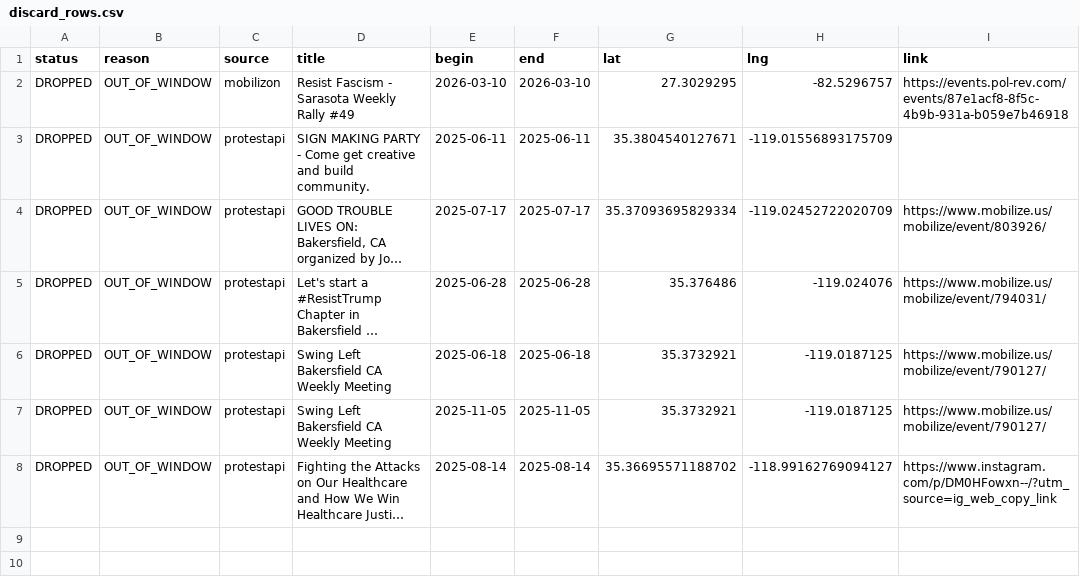
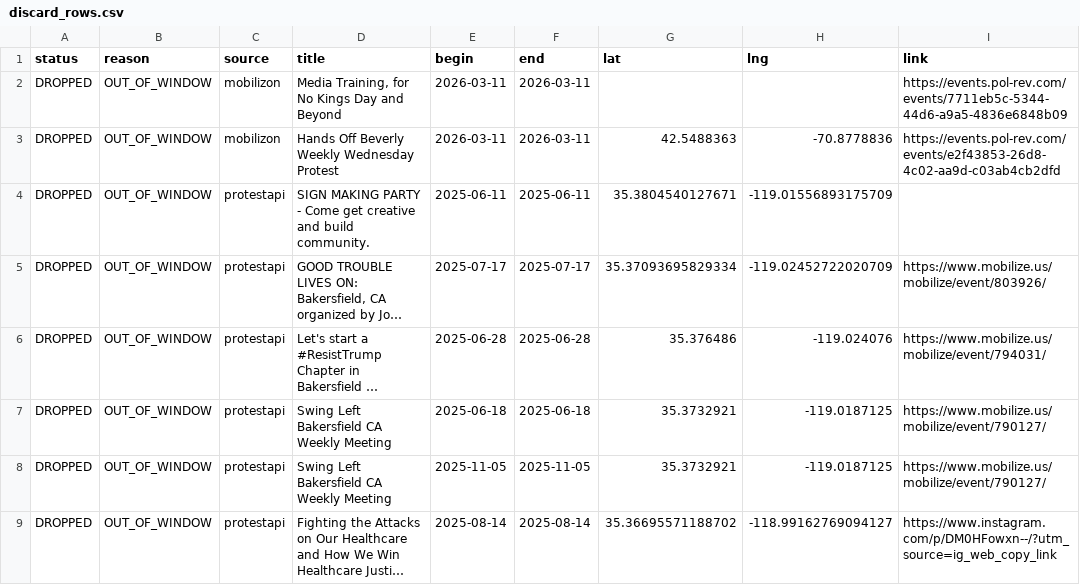
Before and after one commit to ConcernedCitizen2025/Project2025-Assistant, a CSV file: assets/data/discard_rows.csv, drawn as a sheet; long unchanged cells end in ….

```diff
--- a/assets/data/discard_rows.csv
+++ b/assets/data/discard_rows.csv
@@ -1,3 +1,4 @@
 status,reason,source,title,begin,end,lat,lng,link
-"DROPPED","OUT_OF_WINDOW","mobilizon","Resist Fascism - Sarasota Weekly Rally #49","2026-03-10","2026-03-10","27.3029295","-82.5296757","https://events.pol-rev.com/events/87e1acf8-8f5c-4b9b-931a-b059e7b46918"
+"DROPPED","OUT_OF_WINDOW","mobilizon","Media Training, for No Kings Day and Beyond","2026-03-11","2026-03-11","","","https://events.pol-rev.com/events/7711eb5c-5344-44d6-a9a5-4836e6848b09"
+"DROPPED","OUT_OF_WINDOW","mobilizon","Hands Off Beverly Weekly Wednesday Protest","2026-03-11","2026-03-11","42.5488363","-70.8778836","https://events.pol-rev.com/events/e2f43853-26d8-4c02-aa9d-c03ab4cb2dfd"
 "DROPPED","OUT_OF_WINDOW","protestapi","SIGN MAKING PARTY - Come get creative and build community.","2025-06-11","2025-06-11","35.3804540127671","-119.01556893175709",""
```
Also changed, not shown: 13 other files.
